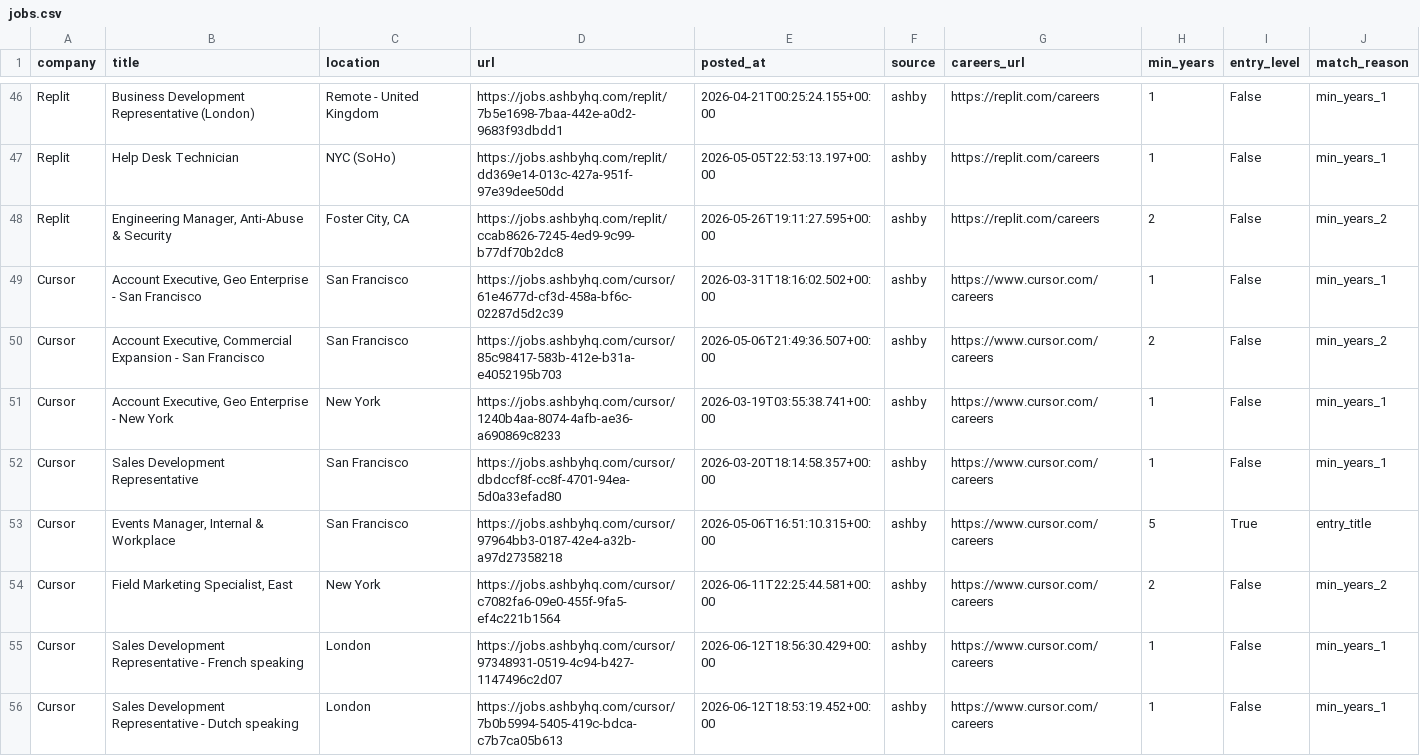
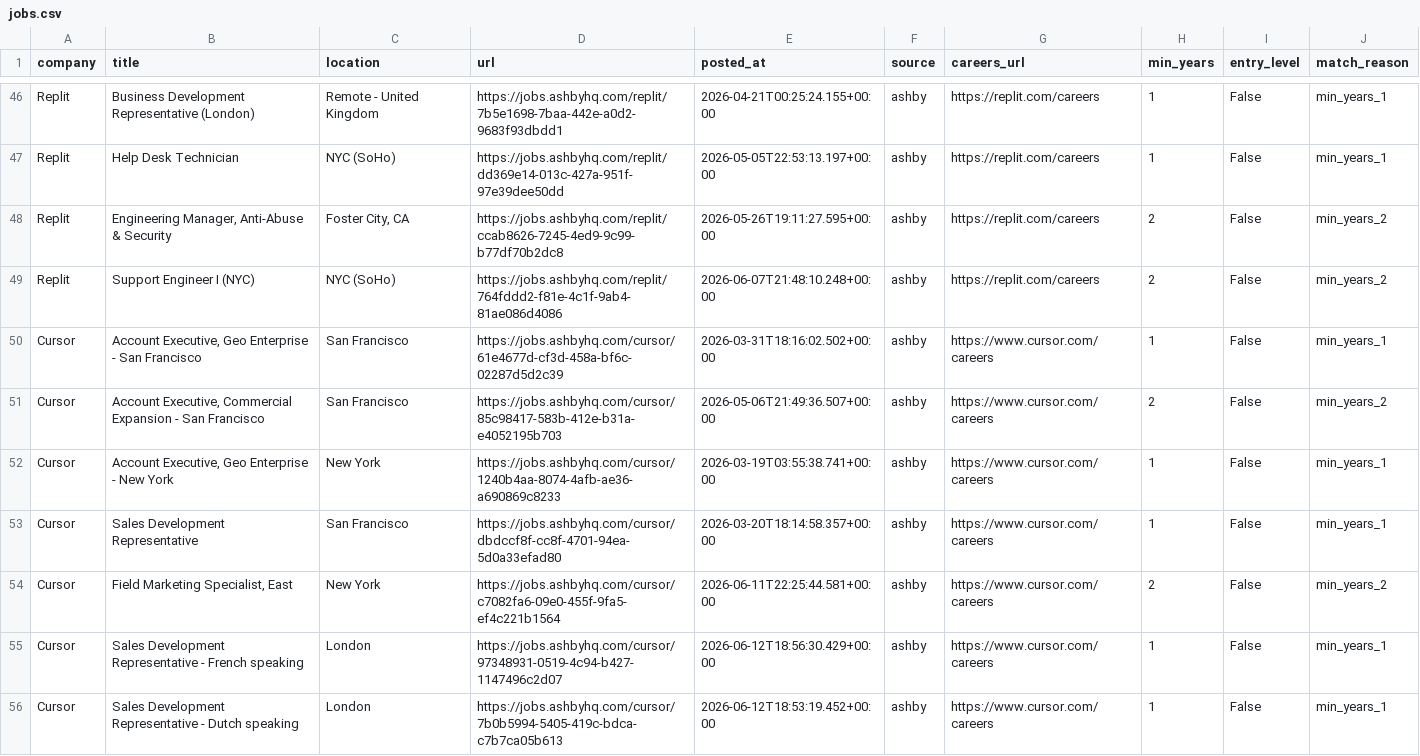
Before and after one commit to zachrosenblum/AI-Job-Board, a CSV file: New project/output/jobs.csv, drawn as a sheet; only a part is shown, gaps mark what is left out; removed rows and columns are numbered as before the commit, all else as after; the diff covers the shown part only; the diff names each change by its address in the sheet, - before the commit and + after, or states it on an @@ line.

```diff
--- a/New project/output/jobs.csv
+++ b/New project/output/jobs.csv
+row 49: Replit | Support Engineer I (NYC) | NYC (SoHo) | https://jobs.ashbyhq.com/replit/764fddd2-f81e-4c1f-9ab4-81ae086d4086 | 2026-06-07T21:48:10.248+00:00 | ashby | https://replit.com/careers | 2 | False | min_years_2
-row 53: Cursor | Events Manager, Internal & Workplace | San Francisco | https://jobs.ashbyhq.com/cursor/97964bb3-0187-42e4-a32b-a97d27358218 | 2026-05-06T16:51:10.315+00:00 | ashby | https://www.cursor.com/careers | 5 | True | entry_title
```
Also changed, not shown: 3 added rows, 5 removed rows and 1 edited cell elsewhere in this file, 2 other files.
